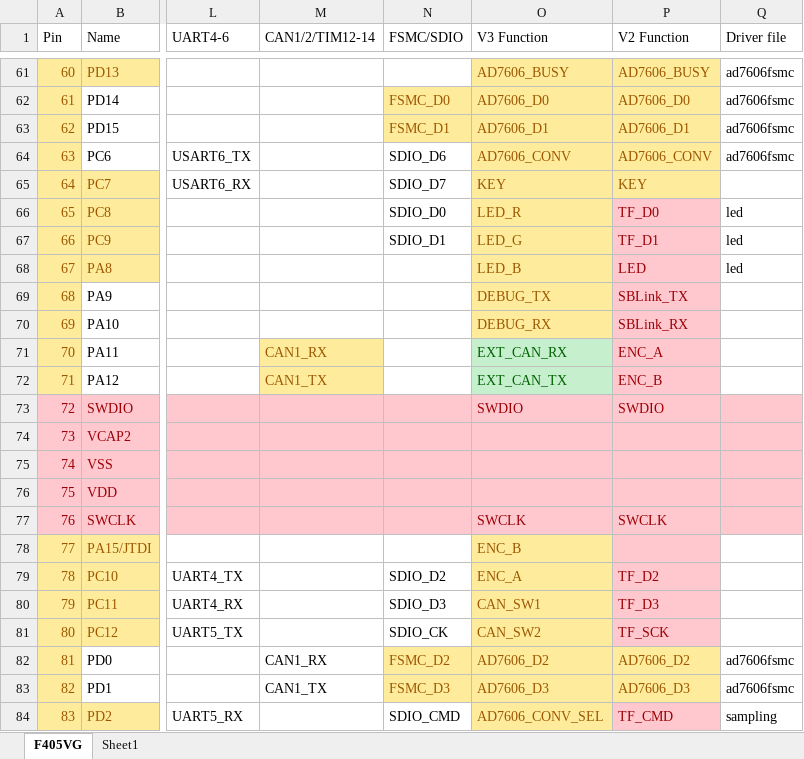
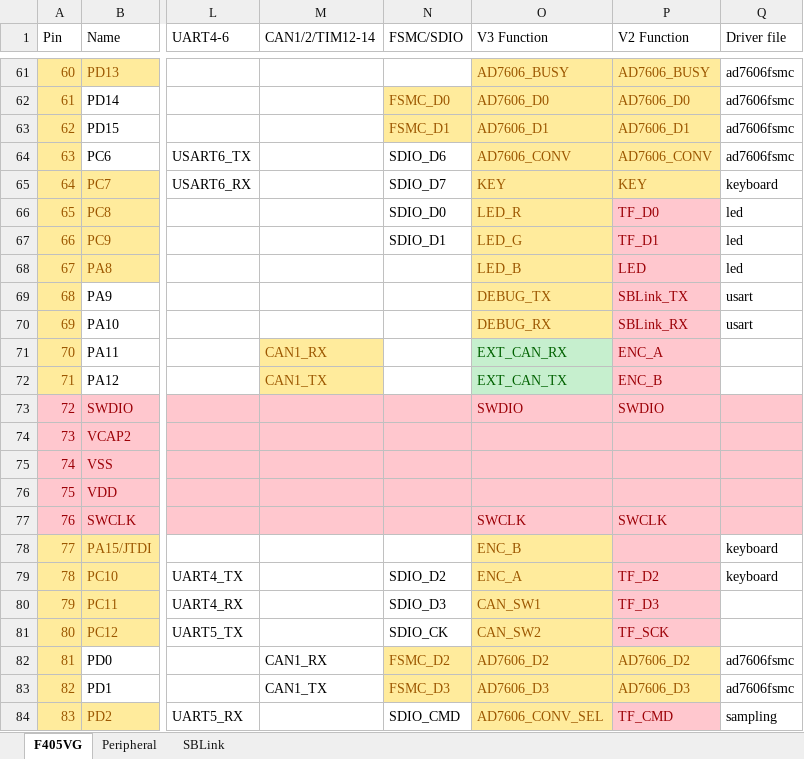
Before and after one commit to cfrpg/NickelBird, an Excel workbook: doc/NBV2_GPIO.xlsx, sheet F405VG, drawn as a sheet; only a part is shown, gaps mark what is left out; values as stored, in another font and other column widths than the file's, no borders; the diff covers the shown part only; the diff names each change by its address in the sheet, - before the commit and + after, or states it on an @@ line.

```diff
--- a/doc/NBV2_GPIO.xlsx (sheet F405VG)
+++ b/doc/NBV2_GPIO.xlsx (sheet F405VG)
-sheet tab: Sheet1
+sheet tab: Peripheral
+sheet tab: SBLink
-Q65 (Driver file): (empty)
+Q65 (Driver file): keyboard
-Q69:Q70 (Driver file): (empty)
+Q69:Q70 (Driver file): usart
-Q78:Q79 (Driver file): (empty)
+Q78:Q79 (Driver file): keyboard
```
Also changed, not shown: 13 edited cells and cell formats elsewhere in this sheet, sheet Peripheral, 25 other files.
